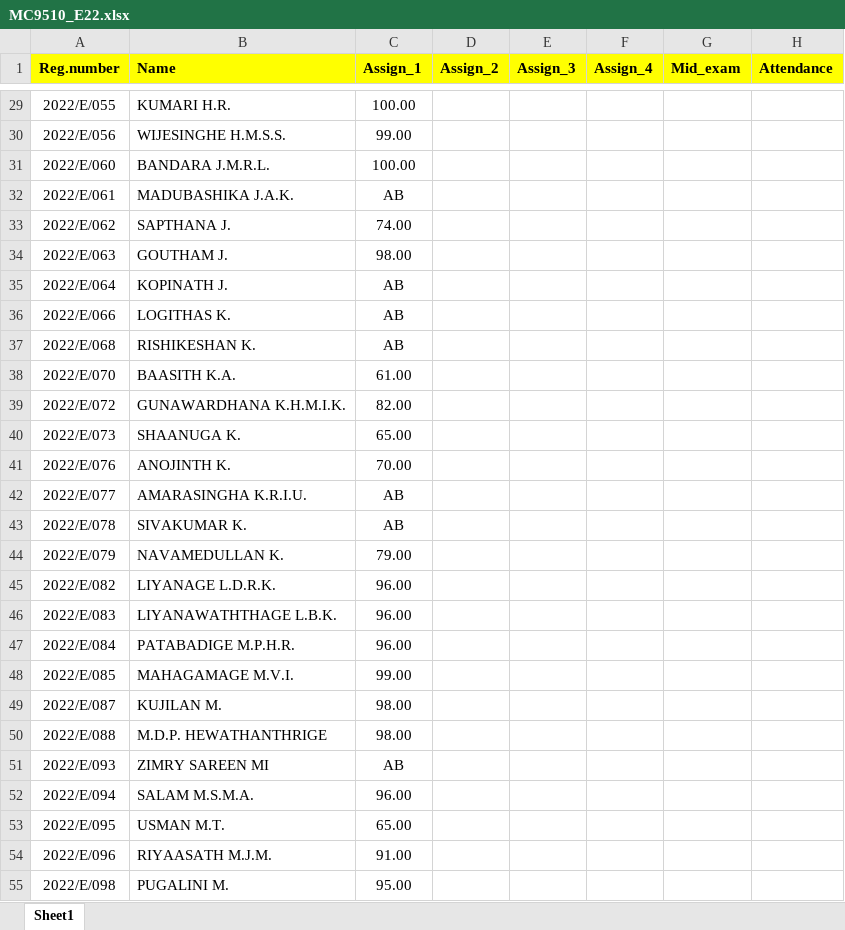
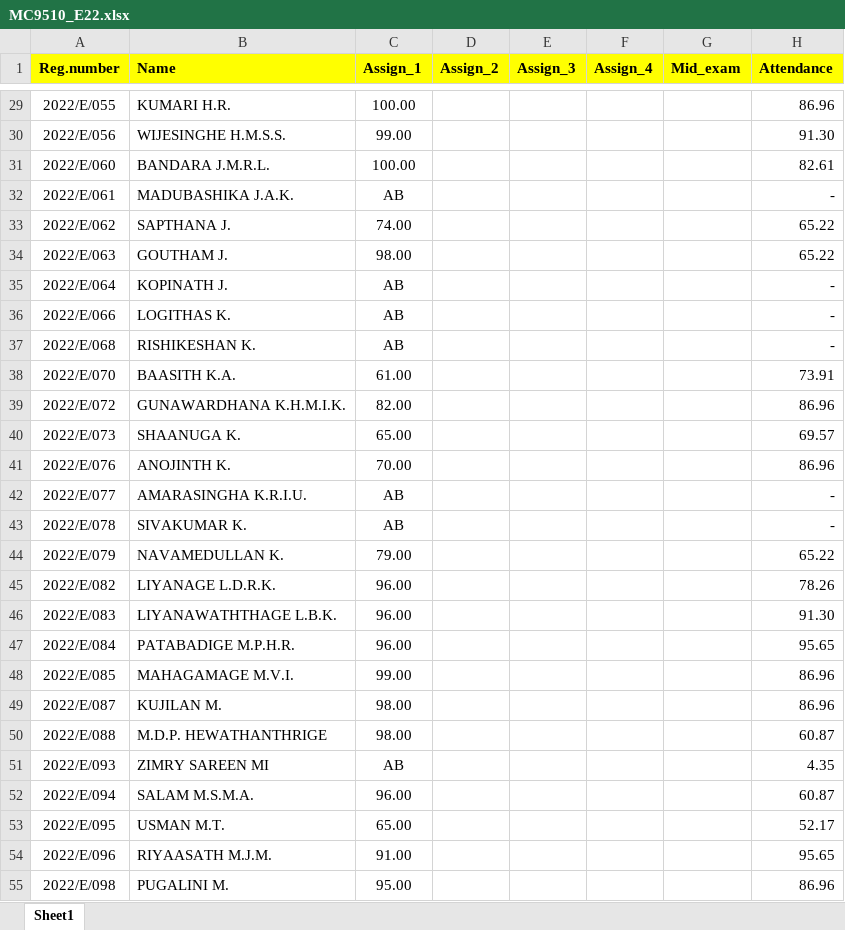
Before and after one commit to IDSFoE/MC3020_Attendance, an Excel workbook: MC9510_E22.xlsx, sheet Sheet1, drawn as a sheet; only a part is shown, gaps mark what is left out; values as stored, in another font and other column widths than the file's, no borders; the diff covers the shown part only; the diff names each change by its address in the sheet, - before the commit and + after, or states it on an @@ line.

```diff
--- a/MC9510_E22.xlsx (sheet Sheet1)
+++ b/MC9510_E22.xlsx (sheet Sheet1)
-H29 (Attendance): (empty)
+H29 (Attendance): 86.96
-H30 (Attendance): (empty)
+H30 (Attendance): 91.30
-H31 (Attendance): (empty)
+H31 (Attendance): 82.61
-H32 (Attendance): (empty)
+H32 (Attendance): -
-H33:H34 (Attendance): (empty)
+H33:H34 (Attendance): 65.22
-H35:H37 (Attendance): (empty)
+H35:H37 (Attendance): -
-H38 (Attendance): (empty)
+H38 (Attendance): 73.91
-H39 (Attendance): (empty)
+H39 (Attendance): 86.96
-H40 (Attendance): (empty)
+H40 (Attendance): 69.57
-H41 (Attendance): (empty)
+H41 (Attendance): 86.96
-H42:H43 (Attendance): (empty)
+H42:H43 (Attendance): -
-H44 (Attendance): (empty)
+H44 (Attendance): 65.22
-H45 (Attendance): (empty)
+H45 (Attendance): 78.26
-H46 (Attendance): (empty)
+H46 (Attendance): 91.30
-H47 (Attendance): (empty)
+H47 (Attendance): 95.65
-H48:H49 (Attendance): (empty)
+H48:H49 (Attendance): 86.96
-H50 (Attendance): (empty)
+H50 (Attendance): 60.87
-H51 (Attendance): (empty)
+H51 (Attendance): 4.35
-H52 (Attendance): (empty)
+H52 (Attendance): 60.87
-H53 (Attendance): (empty)
+H53 (Attendance): 52.17
-H54 (Attendance): (empty)
+H54 (Attendance): 95.65
-H55 (Attendance): (empty)
+H55 (Attendance): 86.96
```
Also changed, not shown: 112 edited cells elsewhere in this sheet.
